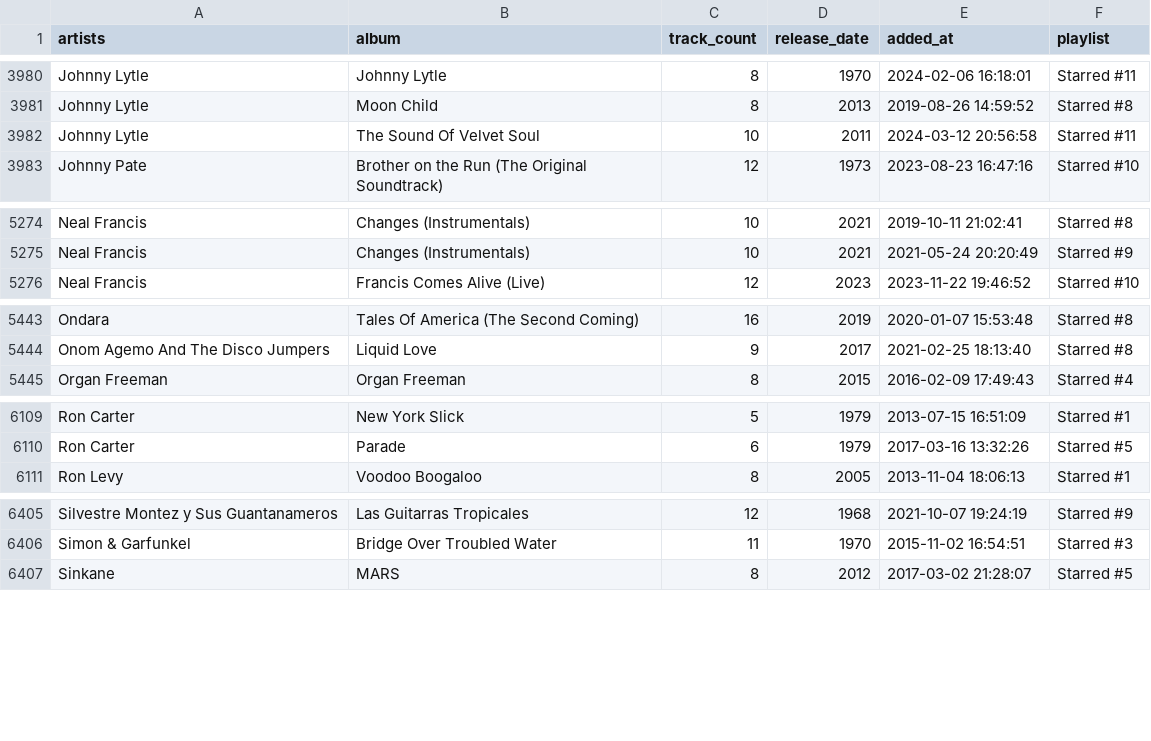
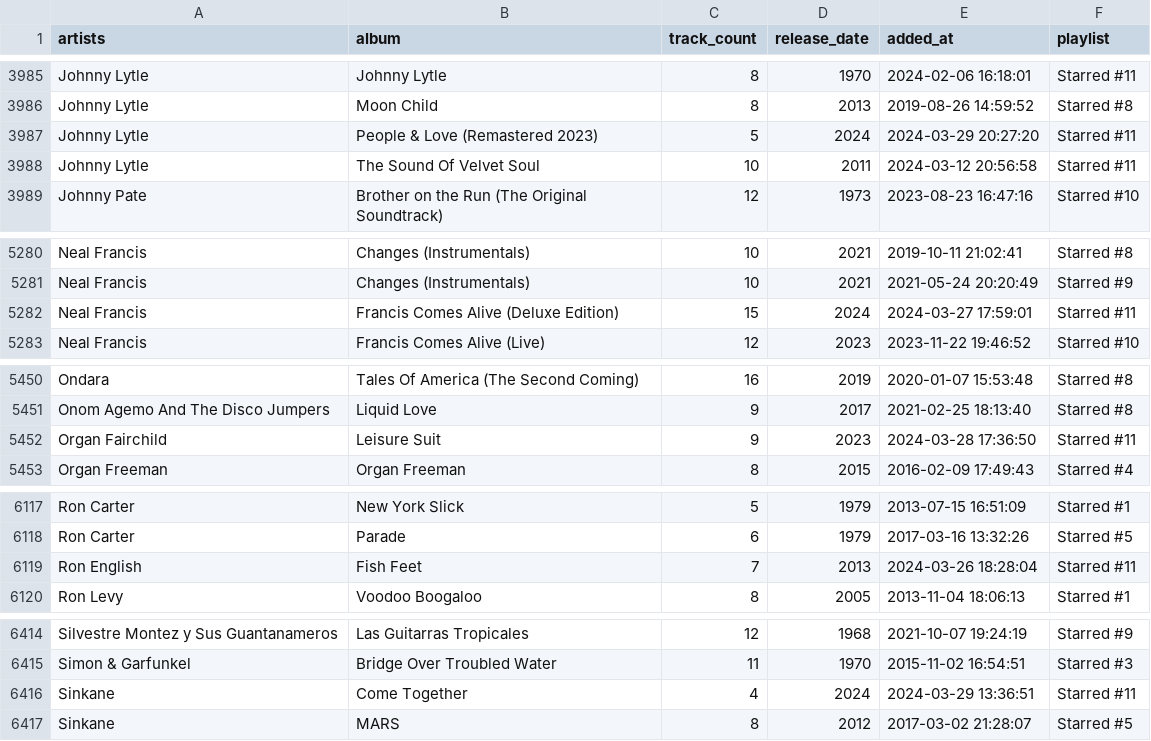
Before and after one commit to ccb012100/spotify-playlists, a TSV file: albums/sorted_albums.tsv, drawn as a sheet; only a part is shown, gaps mark what is left out; the diff covers the shown part only; the diff names each change by its address in the sheet, - before the commit and + after, or states it on an @@ line.

```diff
--- a/albums/sorted_albums.tsv
+++ b/albums/sorted_albums.tsv
+row 3987: Johnny Lytle | People & Love (Remastered 2023) | 5 | 2024 | 2024-03-29 20:27:20 | Starred #11
+row 5282: Neal Francis | Francis Comes Alive (Deluxe Edition) | 15 | 2024 | 2024-03-27 17:59:01 | Starred #11
+row 5452: Organ Fairchild | Leisure Suit | 9 | 2023 | 2024-03-28 17:36:50 | Starred #11
+row 6119: Ron English | Fish Feet | 7 | 2013 | 2024-03-26 18:28:04 | Starred #11
+row 6416: Sinkane | Come Together | 4 | 2024 | 2024-03-29 13:36:51 | Starred #11
```
Also changed, not shown: 7 added rows elsewhere in this file, albums/all_albums.tsv, albums/starred_albums.tsv.
